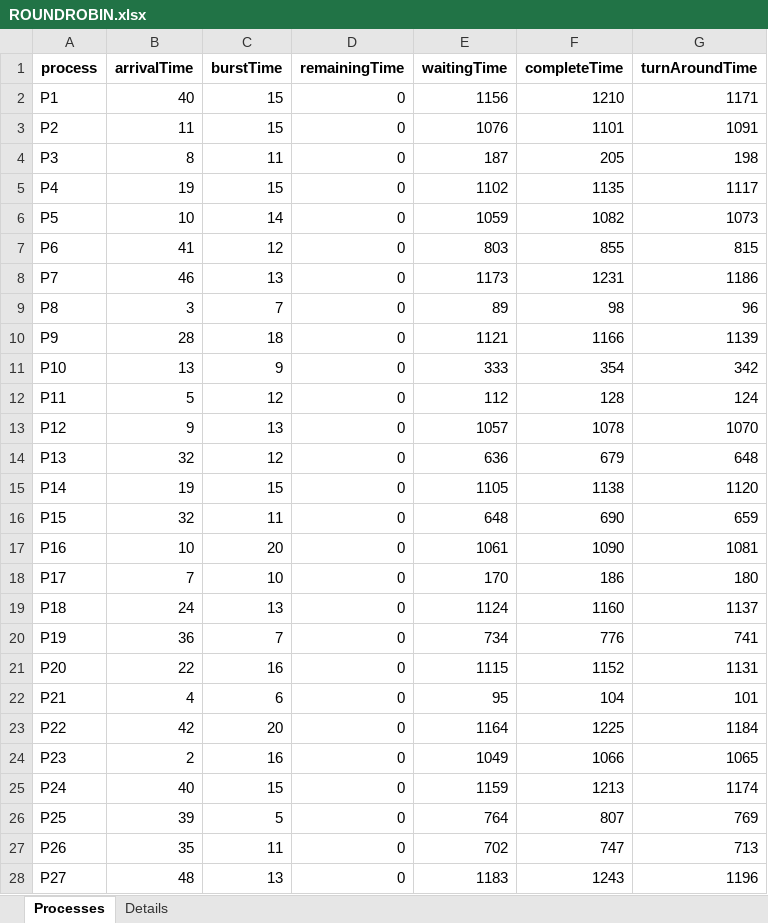
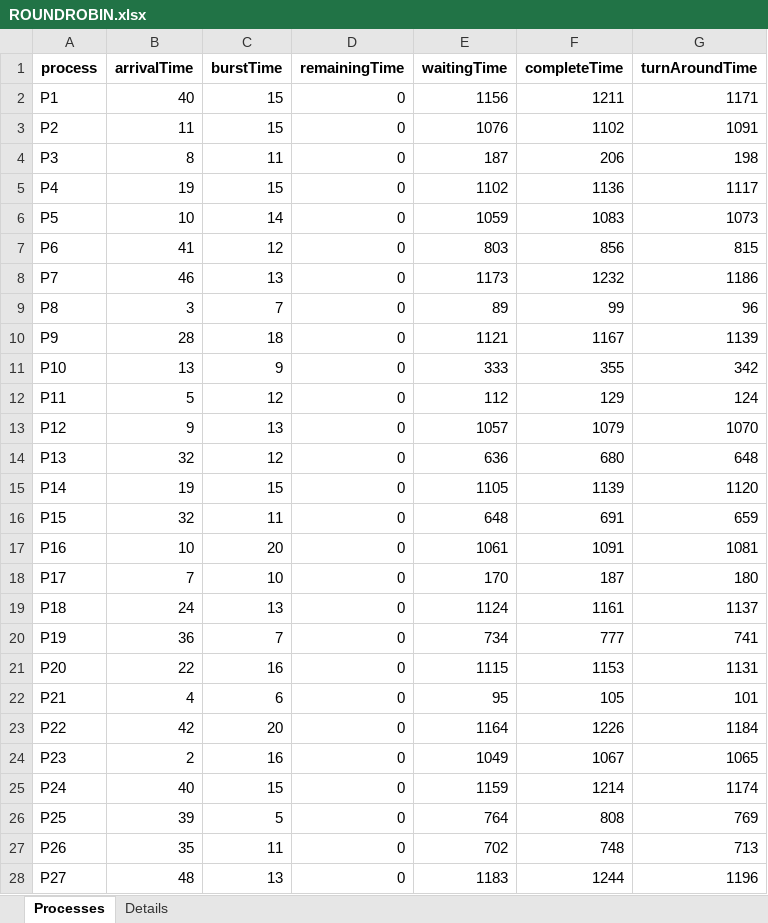
Before and after one commit to trfyrt/Processes-Scheduling-OS, an Excel workbook: data/output/ROUNDROBIN.xlsx, sheet Processes, drawn as a sheet; only a part is shown; values as stored, in another font and other column widths than the file's, no borders; the diff covers the shown part only; the diff names each change by its address in the sheet, - before the commit and + after, or states it on an @@ line.

```diff
--- a/data/output/ROUNDROBIN.xlsx (sheet Processes)
+++ b/data/output/ROUNDROBIN.xlsx (sheet Processes)
-F2 (completeTime): 1210
+F2 (completeTime): 1211
-F3 (completeTime): 1101
+F3 (completeTime): 1102
-F4 (completeTime): 205
+F4 (completeTime): 206
-F5 (completeTime): 1135
+F5 (completeTime): 1136
-F6 (completeTime): 1082
+F6 (completeTime): 1083
-F7 (completeTime): 855
+F7 (completeTime): 856
-F8 (completeTime): 1231
+F8 (completeTime): 1232
-F9 (completeTime): 98
+F9 (completeTime): 99
-F10 (completeTime): 1166
+F10 (completeTime): 1167
-F11 (completeTime): 354
+F11 (completeTime): 355
-F12 (completeTime): 128
+F12 (completeTime): 129
-F13 (completeTime): 1078
+F13 (completeTime): 1079
-F14 (completeTime): 679
+F14 (completeTime): 680
-F15 (completeTime): 1138
+F15 (completeTime): 1139
-F16 (completeTime): 690
+F16 (completeTime): 691
-F17 (completeTime): 1090
+F17 (completeTime): 1091
-F18 (completeTime): 186
+F18 (completeTime): 187
-F19 (completeTime): 1160
+F19 (completeTime): 1161
-F20 (completeTime): 776
+F20 (completeTime): 777
-F21 (completeTime): 1152
+F21 (completeTime): 1153
-F22 (completeTime): 104
+F22 (completeTime): 105
-F23 (completeTime): 1225
+F23 (completeTime): 1226
-F24 (completeTime): 1066
+F24 (completeTime): 1067
-F25 (completeTime): 1213
+F25 (completeTime): 1214
-F26 (completeTime): 807
+F26 (completeTime): 808
-F27 (completeTime): 747
+F27 (completeTime): 748
-F28 (completeTime): 1243
+F28 (completeTime): 1244
```
Also changed, not shown: 73 edited cells elsewhere in this sheet, data/output/FCFS.xlsx, data/output/LJF.xlsx, 8 other files.
